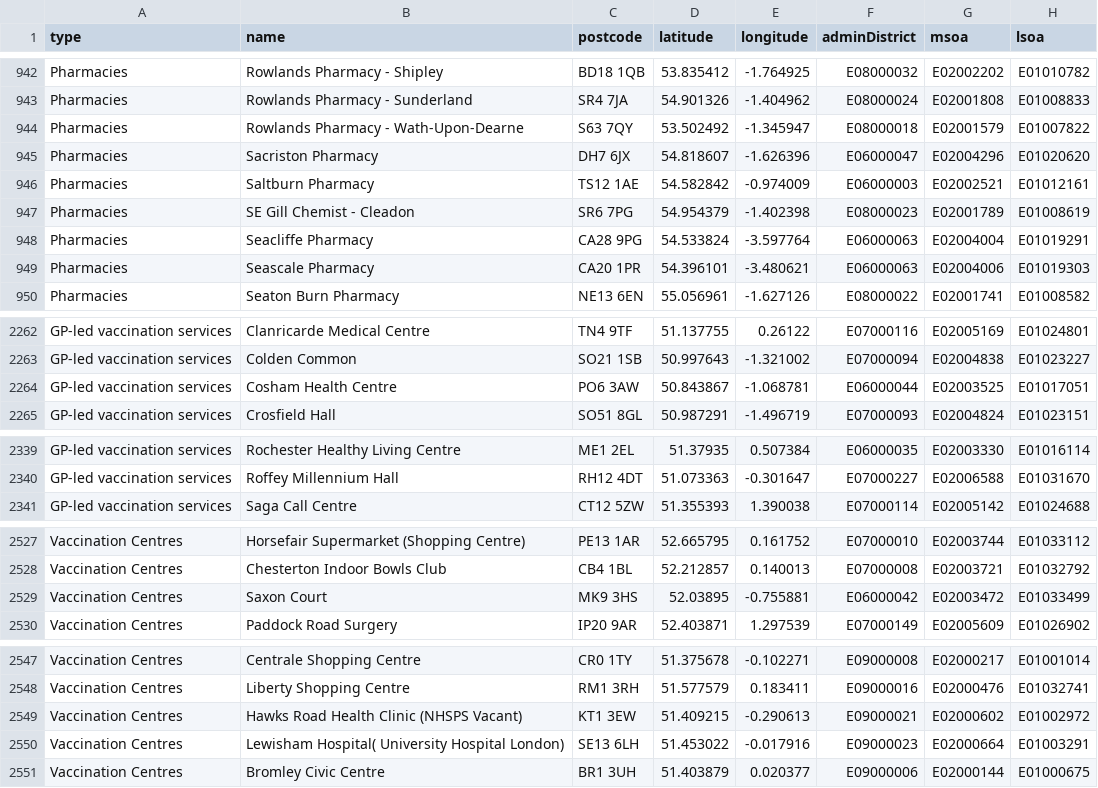
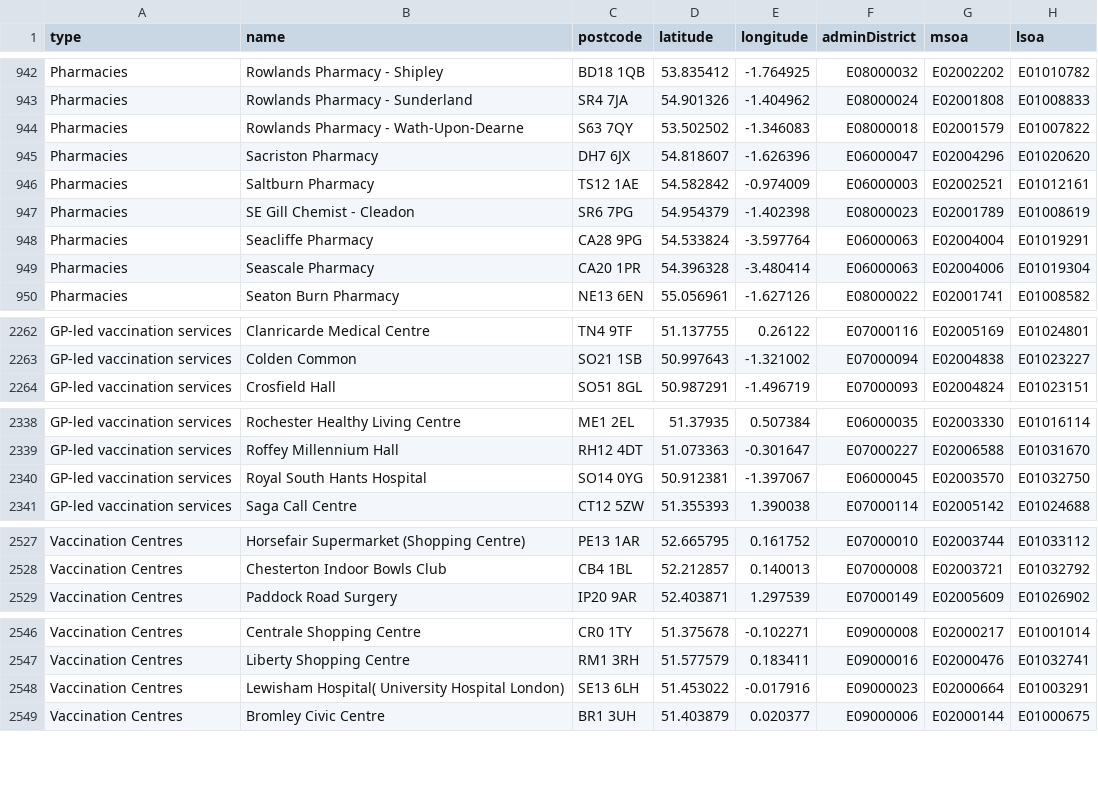
Before and after one commit to odileeds/covid-demographics, a CSV file: data/vaccination-centres.csv, drawn as a sheet; only a part is shown, gaps mark what is left out; the diff covers the shown part only.

Commit message:
Flat: latest data (2024-02-01T00:53:50.261Z) {   "date": "2024-02-01T00:53:50.261Z",   "files": [     {       "name": "data/vaccination-centres-invalid.csv",       "deltaBytes": 103,       "source": "https://www.england.nhs.uk/coronavirus/wp-content/uploads/sites/52/2021/01/List-of-vaccination-sites-17-November-2021.xlsx"     },     {       "name": "data/vaccination-centres.csv",       "deltaBytes": -205,       "source": "https://www.england.nhs.uk/coronavirus/wp-content/uploads/sites/52/2021/01/List-of-vaccination-sites-17-November-2021.xlsx"     },     {       "name": "data/vaccination-centres.geojson",       "deltaBytes": -581,       "source": "https://www.england.nhs.uk/coronavirus/wp-content/uploads/sites/52/2021/01/List-of-vaccination-sites-17-November-2021.xlsx"     }   ] }

```diff
--- a/data/vaccination-centres.csv
+++ b/data/vaccination-centres.csv
@@ -943,3 +943,3 @@ Pharmacies,Rowlands Pharmacy - Shipley,BD18 1QB,53.835412,-1.764925,E08000032,E0
 Pharmacies,Rowlands Pharmacy - Sunderland,SR4 7JA,54.901326,-1.404962,E08000024,E02001808,E01008833
-Pharmacies,Rowlands Pharmacy - Wath-Upon-Dearne,S63 7QY,53.502492,-1.345947,E08000018,E02001579,E01007822
+Pharmacies,Rowlands Pharmacy - Wath-Upon-Dearne,S63 7QY,53.502502,-1.346083,E08000018,E02001579,E01007822
 Pharmacies,Sacriston Pharmacy,DH7 6JX,54.818607,-1.626396,E06000047,E02004296,E01020620
@@ -948,3 +948,3 @@ Pharmacies,SE Gill Chemist - Cleadon,SR6 7PG,54.954379,-1.402398,E08000023,E0200
 Pharmacies,Seacliffe Pharmacy,CA28 9PG,54.533824,-3.597764,E06000063,E02004004,E01019291
-Pharmacies,Seascale Pharmacy,CA20 1PR,54.396101,-3.480621,E06000063,E02004006,E01019303
+Pharmacies,Seascale Pharmacy,CA20 1PR,54.396328,-3.480414,E06000063,E02004006,E01019304
 Pharmacies,Seaton Burn Pharmacy,NE13 6EN,55.056961,-1.627126,E08000022,E02001741,E01008582
@@ -2263,3 +2263,2 @@ GP-led vaccination services,Clanricarde Medical Centre,TN4 9TF,51.137755,0.26122
 GP-led vaccination services,Colden Common,SO21 1SB,50.997643,-1.321002,E07000094,E02004838,E01023227
-GP-led vaccination services,Cosham Health Centre,PO6 3AW,50.843867,-1.068781,E06000044,E02003525,E01017051
 GP-led vaccination services,Crosfield Hall,SO51 8GL,50.987291,-1.496719,E07000093,E02004824,E01023151
@@ -2340,2 +2339,3 @@ GP-led vaccination services,Rochester Healthy Living Centre,ME1 2EL,51.37935,0.5
 GP-led vaccination services,Roffey Millennium Hall,RH12 4DT,51.073363,-0.301647,E07000227,E02006588,E01031670
+GP-led vaccination services,Royal South Hants Hospital,SO14 0YG,50.912381,-1.397067,E06000045,E02003570,E01032750
 GP-led vaccination services,Saga Call Centre,CT12 5ZW,51.355393,1.390038,E07000114,E02005142,E01024688
@@ -2528,3 +2528,2 @@ Vaccination Centres,Horsefair Supermarket (Shopping Centre),PE13 1AR,52.665795,0
 Vaccination Centres,Chesterton Indoor Bowls Club,CB4 1BL,52.212857,0.140013,E07000008,E02003721,E01032792
-Vaccination Centres,Saxon Court,MK9 3HS,52.03895,-0.755881,E06000042,E02003472,E01033499
 Vaccination Centres,Paddock Road Surgery,IP20 9AR,52.403871,1.297539,E07000149,E02005609,E01026902
@@ -2548,3 +2547,2 @@ Vaccination Centres,Centrale Shopping Centre,CR0 1TY,51.375678,-0.102271,E090000
 Vaccination Centres,Liberty Shopping Centre,RM1 3RH,51.577579,0.183411,E09000016,E02000476,E01032741
-Vaccination Centres,Hawks Road Health Clinic (NHSPS Vacant),KT1 3EW,51.409215,-0.290613,E09000021,E02000602,E01002972
 Vaccination Centres,Lewisham Hospital( University Hospital London),SE13 6LH,51.453022,-0.017916,E09000023,E02000664,E01003291
```
Also changed, not shown: 51 edited cells elsewhere in this file, data/vaccination-centres-invalid.csv, 1 other file.
